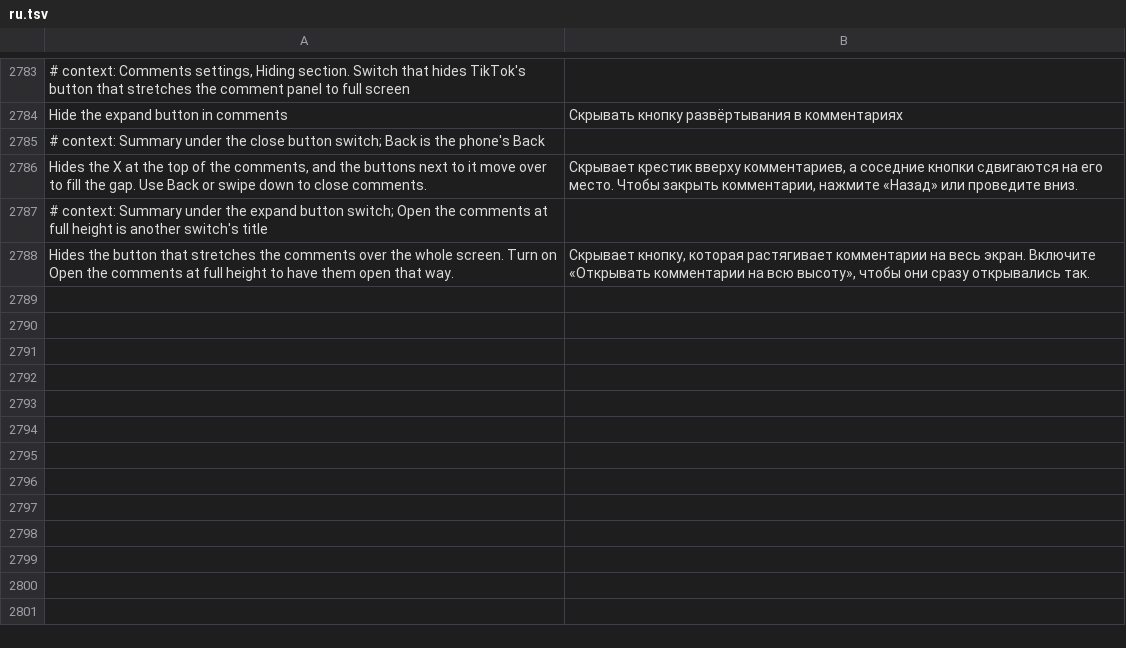
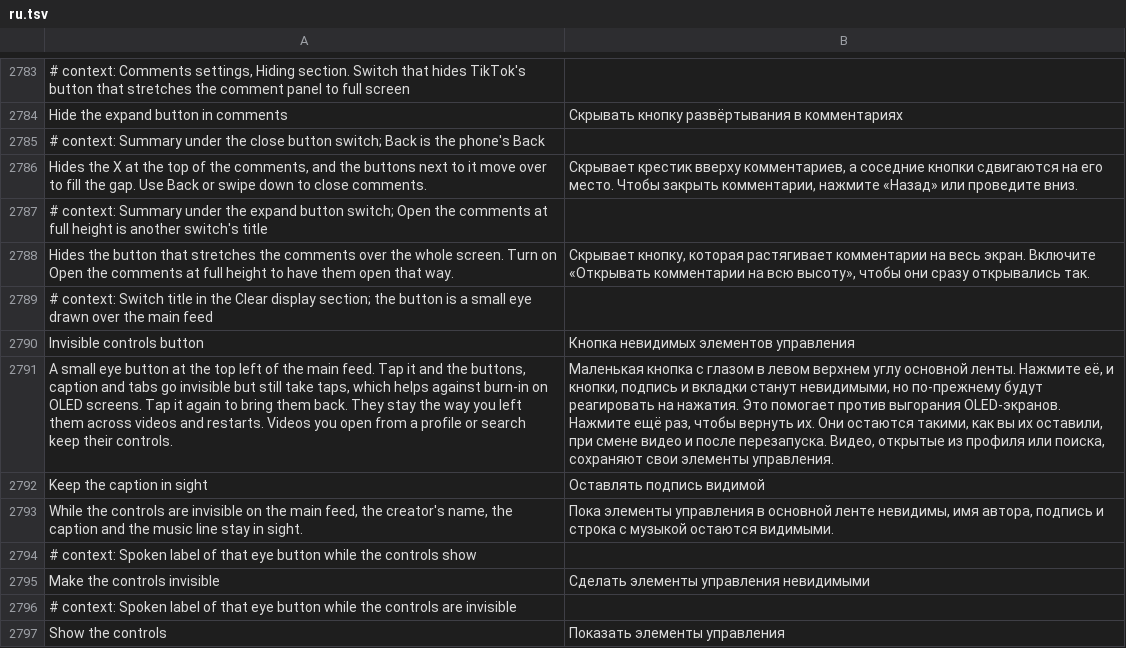
Before and after one commit to SysAdminDoc/HushFeed, a TSV file: extensions/tiktok/src/main/l10n/ru.tsv, drawn as a sheet; only a part is shown, gaps mark what is left out; the diff names each change by its address in the sheet, - before the commit and + after, or states it on an @@ line.

Commit message:
feat(feed): add an eye button that makes the feed controls invisible
Long sessions on an OLED phone burn TikTok's buttons, caption and tabs
into the screen, and Clear display or the fade at 0 take those controls
away entirely. The eye at the top left of the main feed runs the existing
fade at 0 instead, with every control left visible to the layout and
still clickable, so the like button and the tabs keep working where they
were. A second tap brings them back.

The choice is kept on the phone and left out of backups, so it lasts
across videos and restarts. The eye shows only while the For You feed is
in front. Other tabs, comments, an opened video, Clear display, Pause and
the switch going off all put the stock look back. Keep the caption in
sight holds the caption frame at the chosen fade level while the rest
goes invisible. With the switch off, the fade and Clear display behave
as before.

Refs #374

```diff
--- a/extensions/tiktok/src/main/l10n/ru.tsv
+++ b/extensions/tiktok/src/main/l10n/ru.tsv
+row 2789: # context: Switch title in the Clear display section; the button is a small eye drawn over the main feed
+row 2790: Invisible controls button | Кнопка невидимых элементов управления
+row 2791: A small eye button at the top left of the main feed. Tap it and the buttons, caption and tabs go invisible but still take taps, which helps against burn-in on OLED screens. Tap it again to bring them back. They stay the way you left them across videos and restarts. Videos you open from a profile or search keep their controls. | Маленькая кнопка с глазом в левом верхнем углу основной ленты. Нажмите её, и кнопки, подпись и вкладки станут невидимыми, но по-прежнему будут реагировать на нажатия. Это помогает против выгорания OLED-экранов. Нажмите ещё раз, чтобы вернуть их. Они остаются такими, как вы их оставили, при смене видео и после перезапуска. Видео, открытые из профиля или поиска, сохраняют свои элементы управления.
+row 2792: Keep the caption in sight | Оставлять подпись видимой
+row 2793: While the controls are invisible on the main feed, the creator's name, the caption and the music line stay in sight. | Пока элементы управления в основной ленте невидимы, имя автора, подпись и строка с музыкой остаются видимыми.
+row 2794: # context: Spoken label of that eye button while the controls show
+row 2795: Make the controls invisible | Сделать элементы управления невидимыми
+row 2796: # context: Spoken label of that eye button while the controls are invisible
+row 2797: Show the controls | Показать элементы управления
```
Also changed, not shown: extensions/tiktok/src/main/l10n/az.tsv, extensions/tiktok/src/main/l10n/de.tsv, 29 other files.
